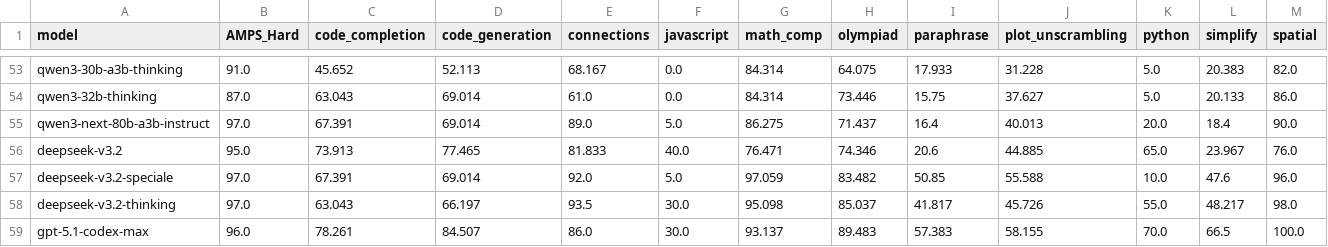
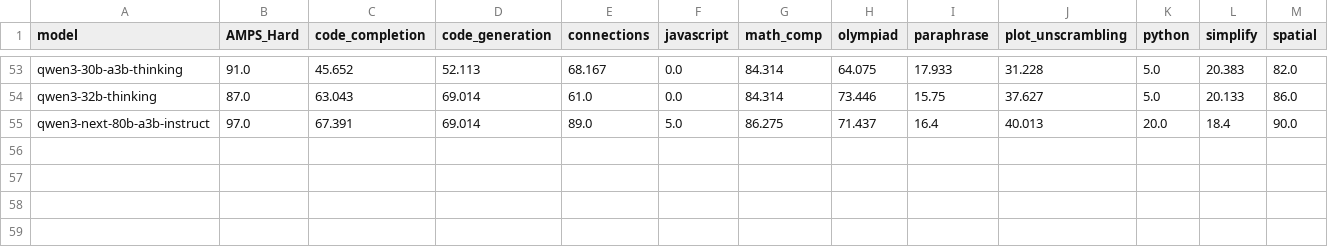
Before and after one commit to LiveBench/livebench.github.io, a CSV file: table_2025_11_25.csv, drawn as a sheet; only a part is shown, gaps mark what is left out; rows hold the shown columns only; the diff names each change by its address in the sheet, - before the commit and + after, or states it on an @@ line.

```diff
--- a/table_2025_11_25.csv
+++ b/table_2025_11_25.csv
-row 56: deepseek-v3.2 | 95.0 | 73.913 | 77.465 | 81.833 | 40.0 | 76.471 | 74.346 | 20.6 | 44.885 | 65.0 | 23.967 | 76.0
-row 57: deepseek-v3.2-speciale | 97.0 | 67.391 | 69.014 | 92.0 | 5.0 | 97.059 | 83.482 | 50.85 | 55.588 | 10.0 | 47.6 | 96.0
-row 58: deepseek-v3.2-thinking | 97.0 | 63.043 | 66.197 | 93.5 | 30.0 | 95.098 | 85.037 | 41.817 | 45.726 | 55.0 | 48.217 | 98.0
-row 59: gpt-5.1-codex-max | 96.0 | 78.261 | 84.507 | 86.0 | 30.0 | 93.137 | 89.483 | 57.383 | 58.155 | 70.0 | 66.5 | 100.0
```
Also changed, not shown: 27 other files.
